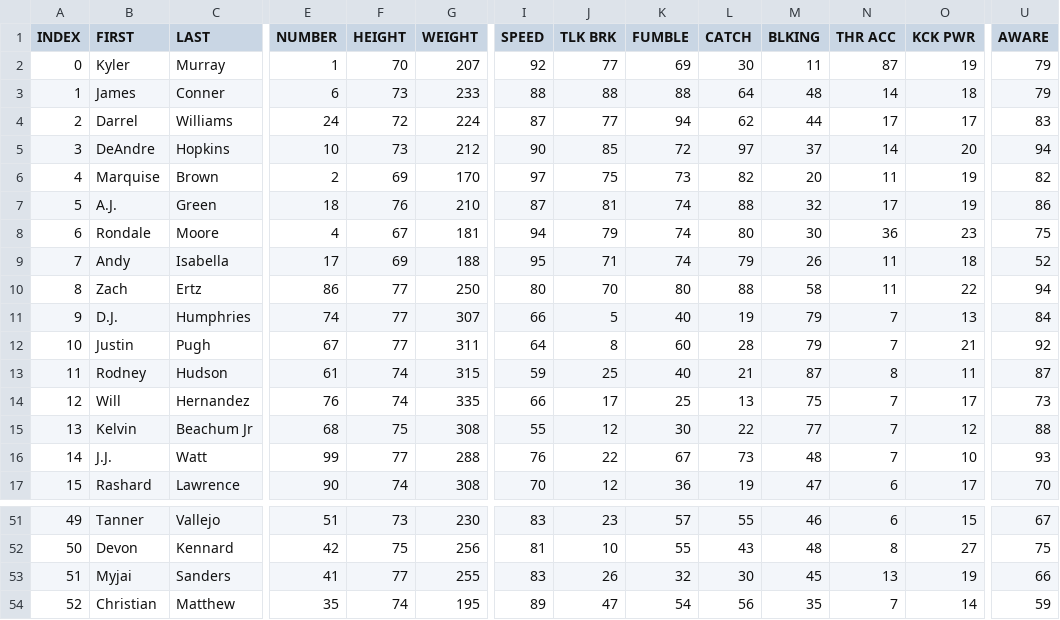
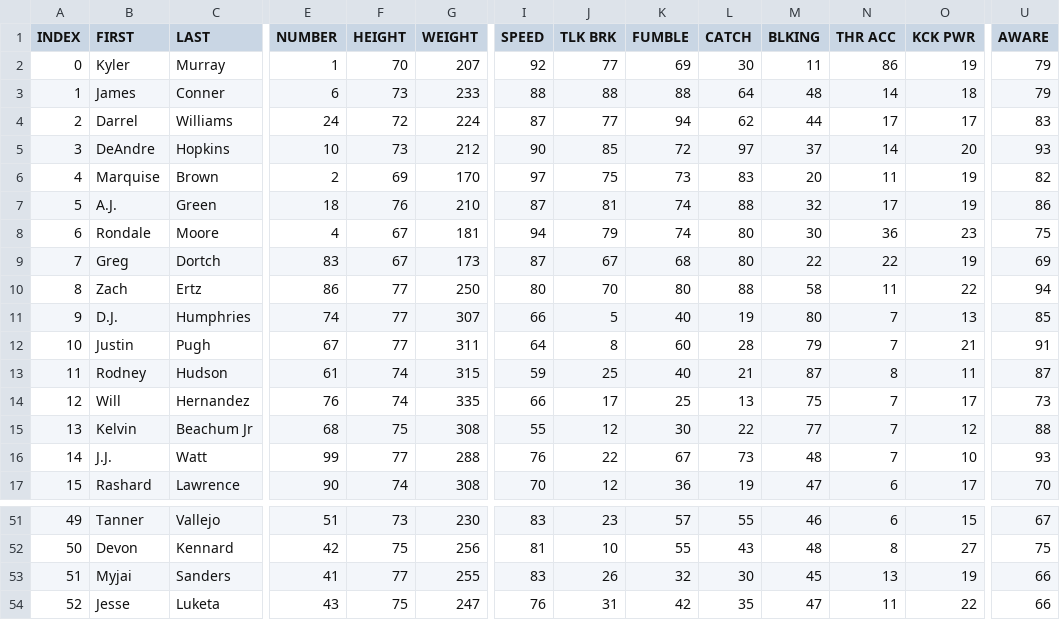
Before and after one commit to vskaush2/AxisFootballMods, a CSV file: Mods/Team Mods/Arizona Cardinals/ROSTER.CSV, drawn as a sheet; only a part is shown, gaps mark what is left out; the diff covers the shown part only; the diff names each change by its address in the sheet, - before the commit and + after, or states it on an @@ line.

```diff
--- a/Mods/Team Mods/Arizona Cardinals/ROSTER.CSV
+++ b/Mods/Team Mods/Arizona Cardinals/ROSTER.CSV
-N2 (THR ACC): 87
+N2 (THR ACC): 86
-U5 (AWARE): 94
+U5 (AWARE): 93
-L6 (CATCH): 82
+L6 (CATCH): 83
-B9 (FIRST): Andy
+B9 (FIRST): Greg
-C9 (LAST): Isabella
+C9 (LAST): Dortch
-E9 (NUMBER): 17
+E9 (NUMBER): 83
-F9 (HEIGHT): 69
+F9 (HEIGHT): 67
-G9 (WEIGHT): 188
+G9 (WEIGHT): 173
-I9 (SPEED): 95
+I9 (SPEED): 87
-J9 (TLK BRK): 71
+J9 (TLK BRK): 67
-K9 (FUMBLE): 74
+K9 (FUMBLE): 68
-L9 (CATCH): 79
+L9 (CATCH): 80
-M9 (BLKING): 26
+M9 (BLKING): 22
-N9 (THR ACC): 11
+N9 (THR ACC): 22
-O9 (KCK PWR): 18
+O9 (KCK PWR): 19
-U9 (AWARE): 52
+U9 (AWARE): 69
-M11 (BLKING): 79
+M11 (BLKING): 80
-U11 (AWARE): 84
+U11 (AWARE): 85
-U12 (AWARE): 92
+U12 (AWARE): 91
-B54 (FIRST): Christian
+B54 (FIRST): Jesse
-C54 (LAST): Matthew
+C54 (LAST): Luketa
-E54 (NUMBER): 35
+E54 (NUMBER): 43
-F54 (HEIGHT): 74
+F54 (HEIGHT): 75
-G54 (WEIGHT): 195
+G54 (WEIGHT): 247
-I54 (SPEED): 89
+I54 (SPEED): 76
-J54 (TLK BRK): 47
+J54 (TLK BRK): 31
-K54 (FUMBLE): 54
+K54 (FUMBLE): 42
-L54 (CATCH): 56
+L54 (CATCH): 35
-M54 (BLKING): 35
+M54 (BLKING): 47
-N54 (THR ACC): 7
+N54 (THR ACC): 11
-O54 (KCK PWR): 14
+O54 (KCK PWR): 22
-U54 (AWARE): 59
+U54 (AWARE): 66
```
Also changed, not shown: 47 edited cells elsewhere in this file, Mods/Team Mods/Baltimore Ravens/ROSTER.CSV, Mods/Team Mods/Chicago Bears/ROSTER.csv, 28 other files.
